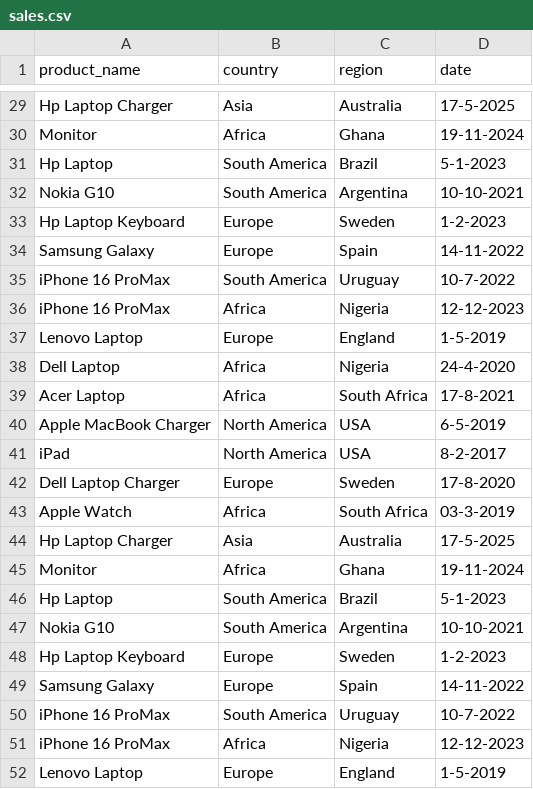
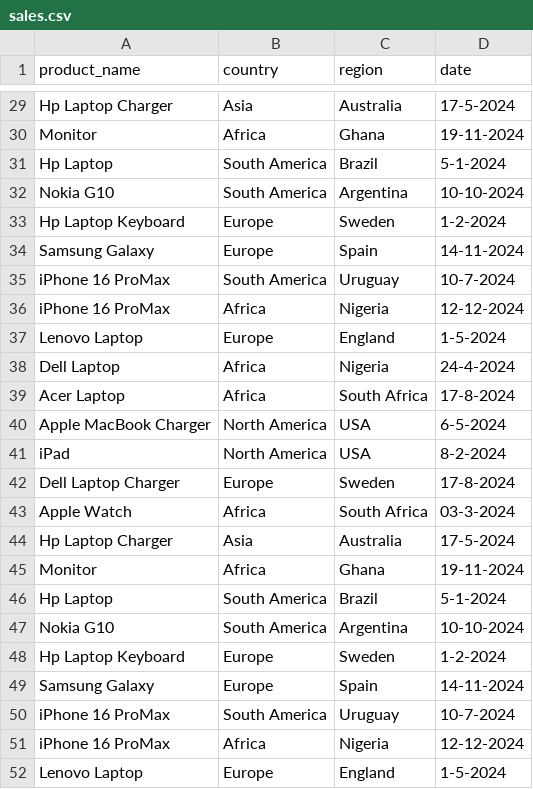
Before and after one commit to enels/optimized_data_aggregation, a CSV file: data/sales.csv, drawn as a sheet; only a part is shown, gaps mark what is left out; the diff covers the shown part only; the diff names each change by its address in the sheet, - before the commit and + after, or states it on an @@ line.

Commit message:
make date ranges within a year

```diff
--- a/data/sales.csv
+++ b/data/sales.csv
-D29 (date): 17-5-2025
+D29 (date): 17-5-2024
-D31 (date): 5-1-2023
+D31 (date): 5-1-2024
-D32 (date): 10-10-2021
+D32 (date): 10-10-2024
-D33 (date): 1-2-2023
+D33 (date): 1-2-2024
-D34 (date): 14-11-2022
+D34 (date): 14-11-2024
-D35 (date): 10-7-2022
+D35 (date): 10-7-2024
-D36 (date): 12-12-2023
+D36 (date): 12-12-2024
-D37 (date): 1-5-2019
+D37 (date): 1-5-2024
-D38 (date): 24-4-2020
+D38 (date): 24-4-2024
-D39 (date): 17-8-2021
+D39 (date): 17-8-2024
-D40 (date): 6-5-2019
+D40 (date): 6-5-2024
-D41 (date): 8-2-2017
+D41 (date): 8-2-2024
-D42 (date): 17-8-2020
+D42 (date): 17-8-2024
-D43 (date): 03-3-2019
+D43 (date): 03-3-2024
-D44 (date): 17-5-2025
+D44 (date): 17-5-2024
-D46 (date): 5-1-2023
+D46 (date): 5-1-2024
-D47 (date): 10-10-2021
+D47 (date): 10-10-2024
-D48 (date): 1-2-2023
+D48 (date): 1-2-2024
-D49 (date): 14-11-2022
+D49 (date): 14-11-2024
-D50 (date): 10-7-2022
+D50 (date): 10-7-2024
-D51 (date): 12-12-2023
+D51 (date): 12-12-2024
-D52 (date): 1-5-2019
+D52 (date): 1-5-2024
```
Also changed, not shown: 25 edited cells elsewhere in this file.
